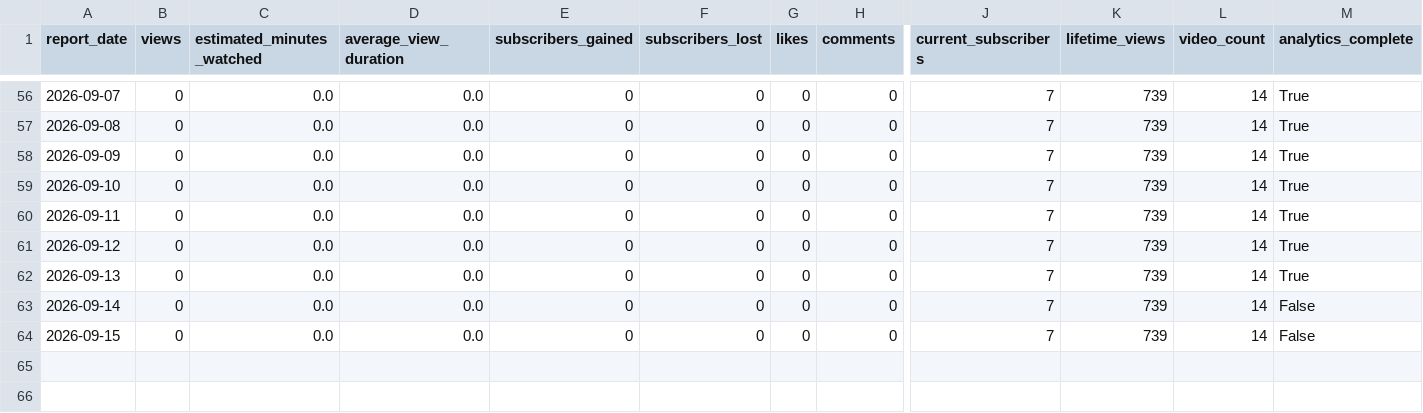
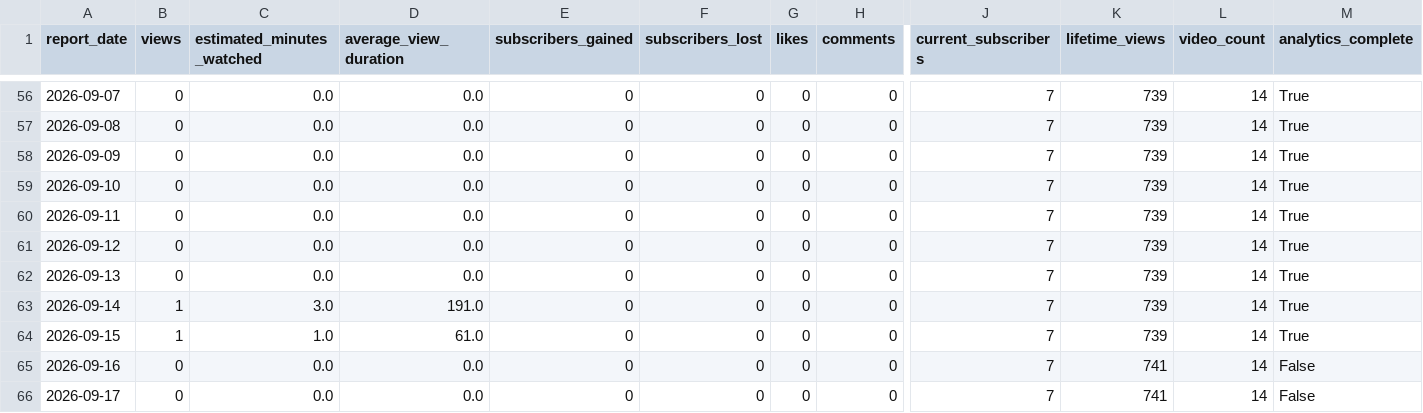
Before and after one commit to g124578f-cmyk/youtube-ai-manager, a CSV file: data/child-prodigy-history.csv, drawn as a sheet; only a part is shown, gaps mark what is left out; rows hold the shown columns only; the diff names each change by its address in the sheet, - before the commit and + after, or states it on an @@ line.

```diff
--- a/data/child-prodigy-history.csv
+++ b/data/child-prodigy-history.csv
-B63:B64 (views): 0
+B63:B64 (views): 1
-C63 (estimated_minutes_watched): 0.0
+C63 (estimated_minutes_watched): 3.0
-D63 (average_view_duration): 0.0
+D63 (average_view_duration): 191.0
-M63:M64 (analytics_complete): False
+M63:M64 (analytics_complete): True
-C64 (estimated_minutes_watched): 0.0
+C64 (estimated_minutes_watched): 1.0
-D64 (average_view_duration): 0.0
+D64 (average_view_duration): 61.0
+row 65: 2026-09-16 | 0 | 0.0 | 0.0 | 0 | 0 | 0 | 0 | 7 | 741 | 14 | False
+row 66: 2026-09-17 | 0 | 0.0 | 0.0 | 0 | 0 | 0 | 0 | 7 | 741 | 14 | False
```
Also changed, not shown: data/aurix-history.csv, data/betty-history.csv, 16 other files.
